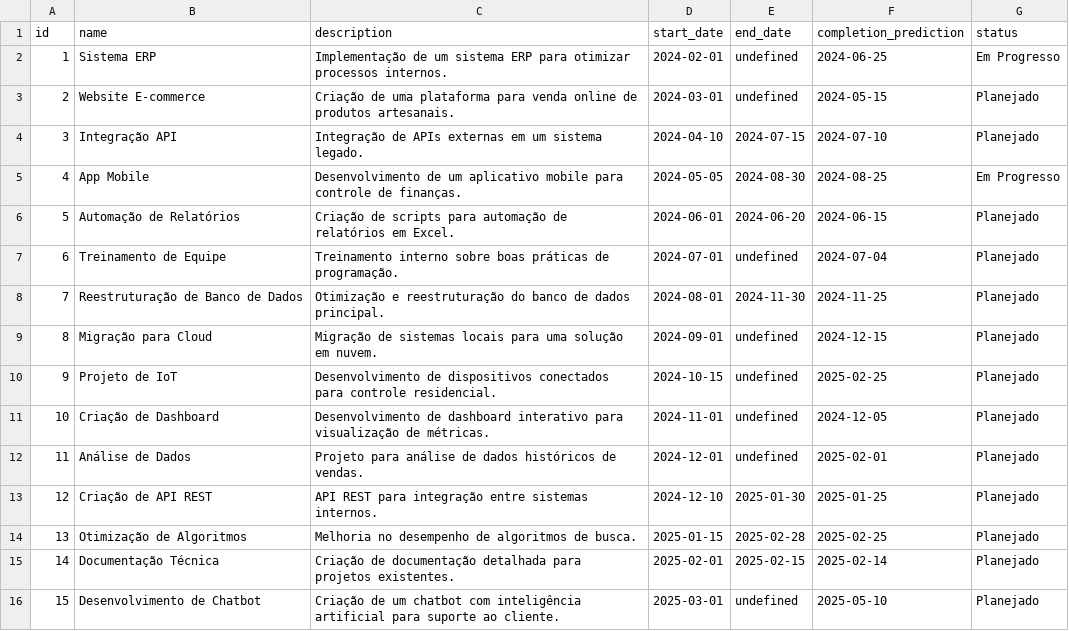
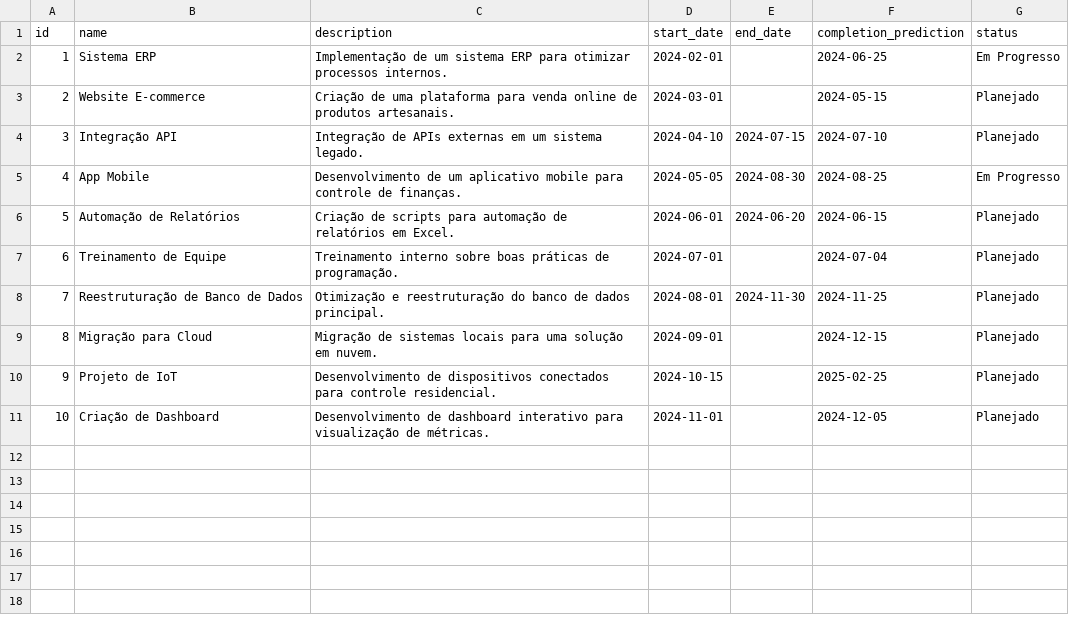
Before and after one commit to rubensrabelo/python_e_ciencia_de_dados, a CSV file: fastapi/project_management/db/db.csv, drawn as a sheet.

```diff
--- a/fastapi/project_management/db/db.csv
+++ b/fastapi/project_management/db/db.csv
@@ -1,4 +1,4 @@
 id,name,description,start_date,end_date,completion_prediction,status
-1,Sistema ERP,Implementação de um sistema ERP para otimizar processos internos.,2024-02-01,undefined,2024-06-25,Em Progresso
-2,Website E-commerce,Criação de uma plataforma para venda online de produtos artesanais.,2024-03-01,undefined,2024-05-15,Planejado
+1,Sistema ERP,Implementação de um sistema ERP para otimizar processos internos.,2024-02-01,,2024-06-25,Em Progresso
+2,Website E-commerce,Criação de uma plataforma para venda online de produtos artesanais.,2024-03-01,,2024-05-15,Planejado
 3,Integração API,Integração de APIs externas em um sistema legado.,2024-04-10,2024-07-15,2024-07-10,Planejado
@@ -6,11 +6,6 @@ id,name,description,start_date,end_date,completion_prediction,status
 5,Automação de Relatórios,Criação de scripts para automação de relatórios em Excel.,2024-06-01,2024-06-20,2024-06-15,Planejado
-6,Treinamento de Equipe,Treinamento interno sobre boas práticas de programação.,2024-07-01,undefined,2024-07-04,Planejado
+6,Treinamento de Equipe,Treinamento interno sobre boas práticas de programação.,2024-07-01,,2024-07-04,Planejado
 7,Reestruturação de Banco de Dados,Otimização e reestruturação do banco de dados principal.,2024-08-01,2024-11-30,2024-11-25,Planejado
-8,Migração para Cloud,Migração de sistemas locais para uma solução em nuvem.,2024-09-01,undefined,2024-12-15,Planejado
-9,Projeto de IoT,Desenvolvimento de dispositivos conectados para controle residencial.,2024-10-15,undefined,2025-02-25,Planejado
-10,Criação de Dashboard,Desenvolvimento de dashboard interativo para visualização de métricas.,2024-11-01,undefined,2024-12-05,Planejado
-11,Análise de Dados,Projeto para análise de dados históricos de vendas.,2024-12-01,undefined,2025-02-01,Planejado
-12,Criação de API REST,API REST para integração entre sistemas internos.,2024-12-10,2025-01-30,2025-01-25,Planejado
-13,Otimização de Algoritmos,Melhoria no desempenho de algoritmos de busca.,2025-01-15,2025-02-28,2025-02-25,Planejado
-14,Documentação Técnica,Criação de documentação detalhada para projetos existentes.,2025-02-01,2025-02-15,2025-02-14,Planejado
-15,Desenvolvimento de Chatbot,Criação de um chatbot com inteligência artificial para suporte ao cliente.,2025-03-01,undefined,2025-05-10,Planejado
+8,Migração para Cloud,Migração de sistemas locais para uma solução em nuvem.,2024-09-01,,2024-12-15,Planejado
+9,Projeto de IoT,Desenvolvimento de dispositivos conectados para controle residencial.,2024-10-15,,2025-02-25,Planejado
+10,Criação de Dashboard,Desenvolvimento de dashboard interativo para visualização de métricas.,2024-11-01,,2024-12-05,Planejado
```
Also changed, not shown: 3 other files.
